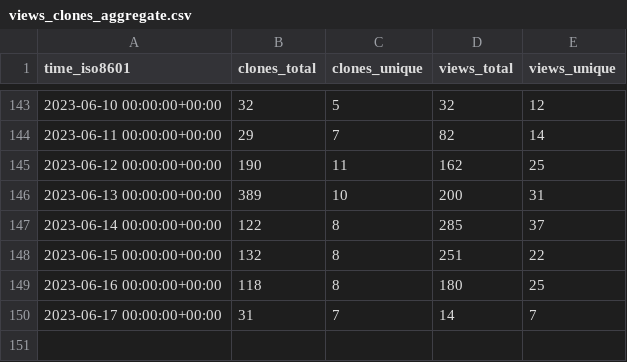
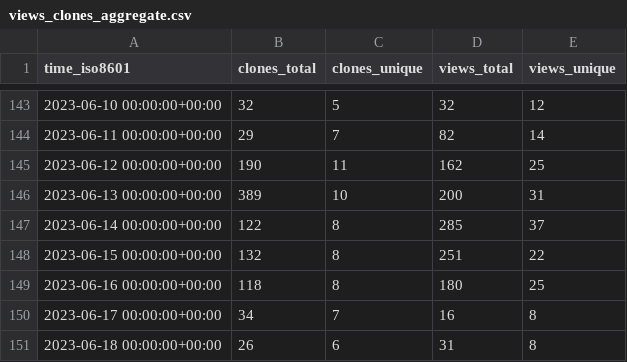
Before and after one commit to TouK/nussknacker-repo-stats, a CSV file: touk/nussknacker/ghrs-data/views_clones_aggregate.csv, drawn as a sheet; only a part is shown, gaps mark what is left out.

```diff
--- a/touk/nussknacker/ghrs-data/views_clones_aggregate.csv
+++ b/touk/nussknacker/ghrs-data/views_clones_aggregate.csv
@@ -149,2 +149,3 @@ time_iso8601,clones_total,clones_unique,views_total,views_unique
 2023-06-16 00:00:00+00:00,118,8,180,25
-2023-06-17 00:00:00+00:00,31,7,14,7
+2023-06-17 00:00:00+00:00,34,7,16,8
+2023-06-18 00:00:00+00:00,26,6,31,8
```
Also changed, not shown: 1 other file.
